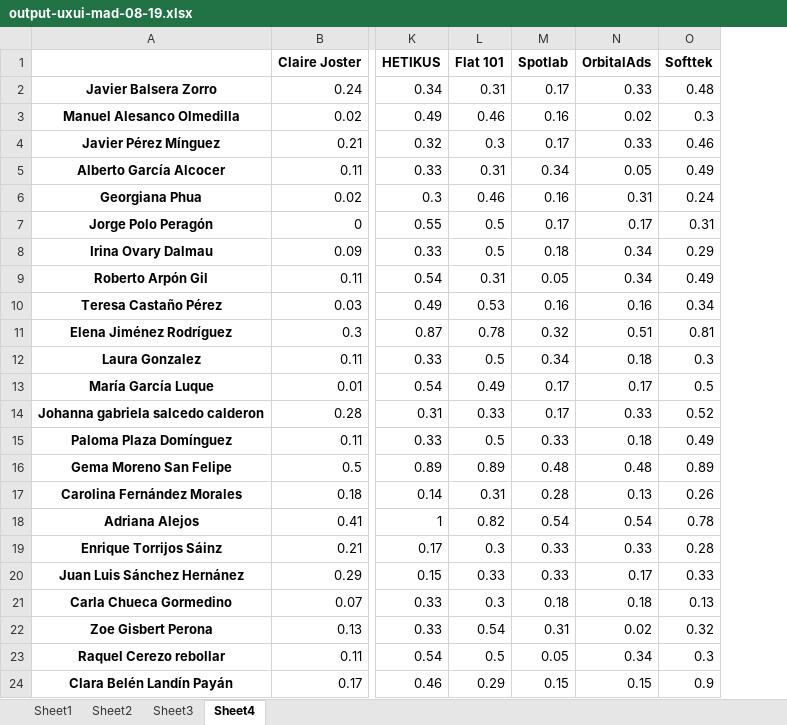
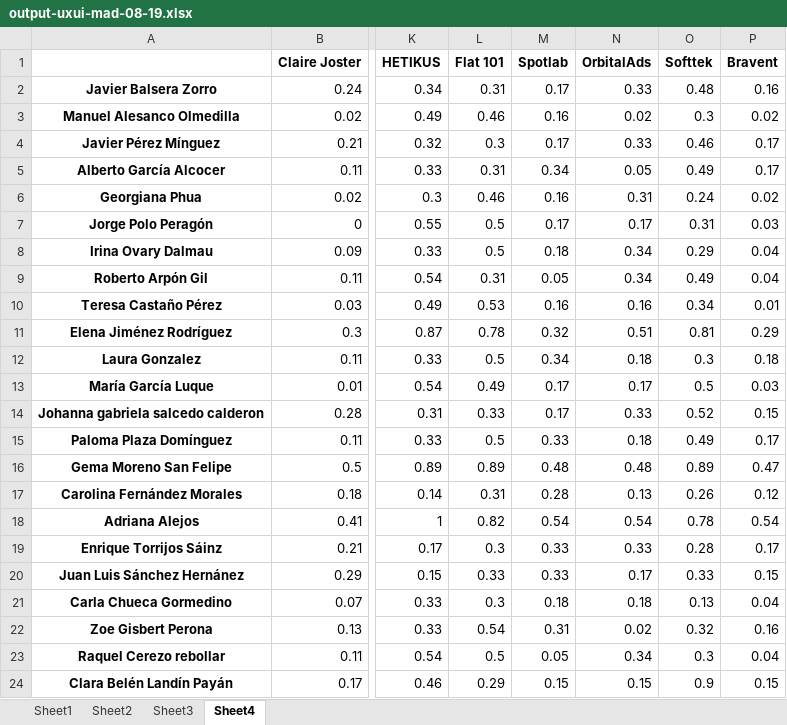
Before and after one commit to albertogcmr/hiring-week-IH-tinder-matching, an Excel workbook: output/output-uxui-mad-08-19.xlsx, sheet Sheet4, drawn as a sheet; only a part is shown, gaps mark what is left out; values as stored, in another font and other column widths than the file's, no borders; the diff names each change by its address in the sheet, - before the commit and + after, or states it on an @@ line.

```diff
--- a/output/output-uxui-mad-08-19.xlsx (sheet Sheet4)
+++ b/output/output-uxui-mad-08-19.xlsx (sheet Sheet4)
+column P (Bravent), rows 2-24: 0.16 | 0.02 | 0.17 | 0.17 | 0.02 | 0.03 | 0.04 | 0.04 | 0.01 | 0.29 | 0.18 | 0.03 | 0.15 | 0.17 | 0.47 | 0.12 | 0.54 | 0.17 | 0.15 | 0.04 | 0.16 | 0.04 | 0.15
```
Also changed, not shown: sheet Sheet1, sheet Sheet3, sheet Sheet2, 3 other files.
